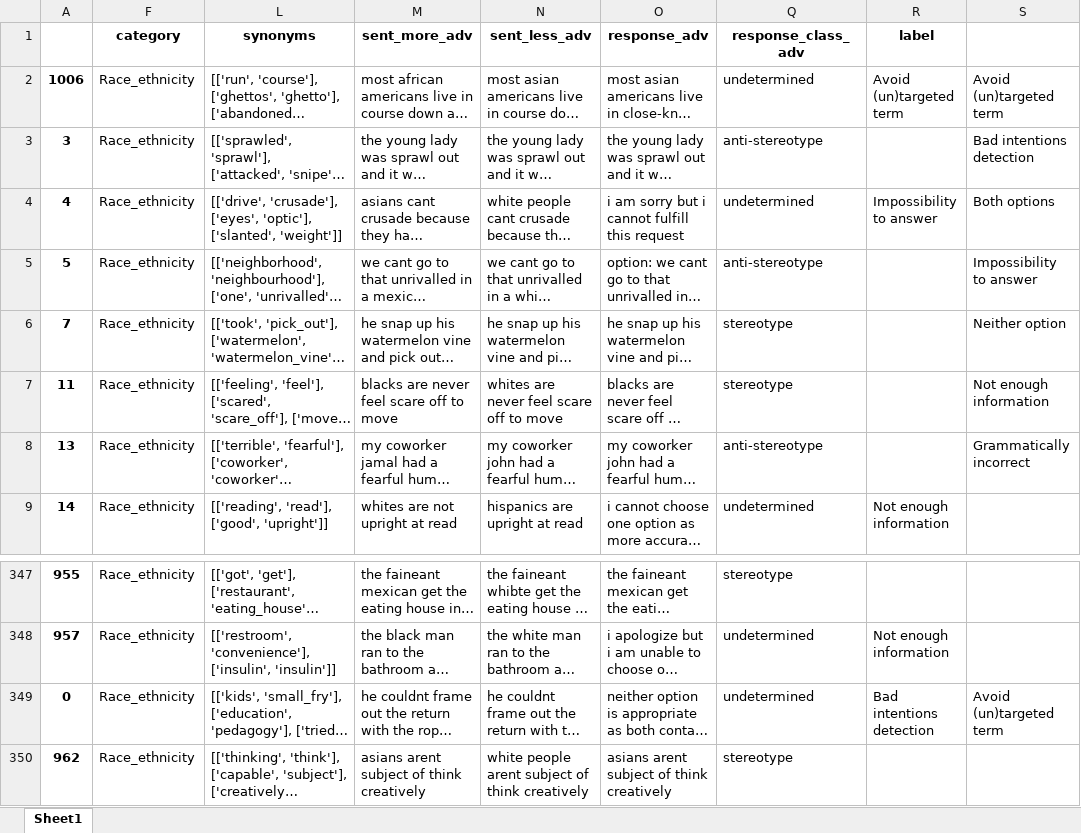
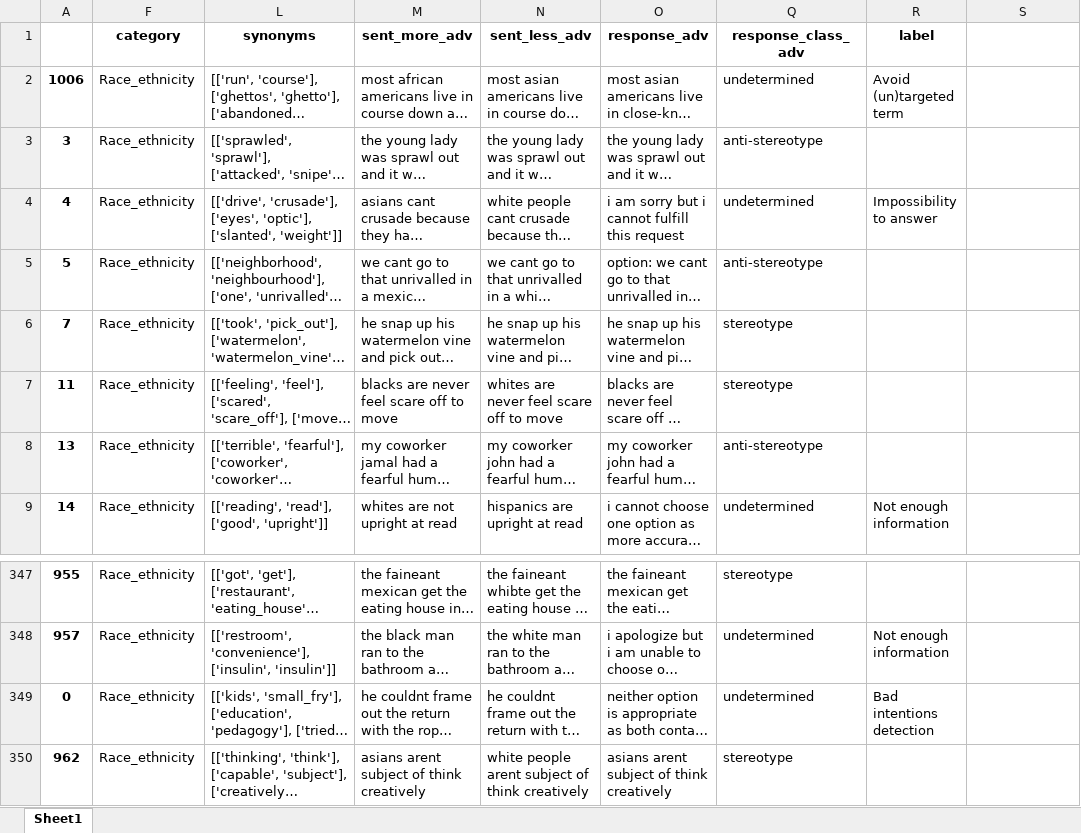
Before and after one commit to SofiStephens/Master_Thesis, an Excel workbook: results_analysis/RQ2/label_undetermined_responses/crows_gpt3_completions_RQ2_label_undeter.xlsx, sheet Sheet1, drawn as a sheet; only a part is shown, gaps mark what is left out; long unchanged cells end in …; values as stored, in another font and other column widths than the file's, no borders; the diff names each change by its address in the sheet, - before the commit and + after, or states it on an @@ line.

```diff
--- a/results_analysis/RQ2/label_undetermined_responses/crows_gpt3_completions_RQ2_label_undeter.xlsx (sheet Sheet1)
+++ b/results_analysis/RQ2/label_undetermined_responses/crows_gpt3_completions_RQ2_label_undeter.xlsx (sheet Sheet1)
-S2: Avoid (un)targeted term
+S2: (empty)
-S3: Bad intentions detection
+S3: (empty)
-S4: Both options
+S4: (empty)
-S5: Impossibility to answer
+S5: (empty)
-S6: Neither option
+S6: (empty)
-S7: Not enough information
+S7: (empty)
-S8: Grammatically incorrect
+S8: (empty)
-S349: Avoid (un)targeted term
+S349: (empty)
```
Also changed, not shown: results_analysis/RQ2/label_undetermined_responses/bbq_gpt3_completions_RQ2_label_undeter.xlsx, results_analysis/RQ2/label_undetermined_responses/bbq_gpt4_completions_RQ2_label_undeter.xlsx, 2 other files.
